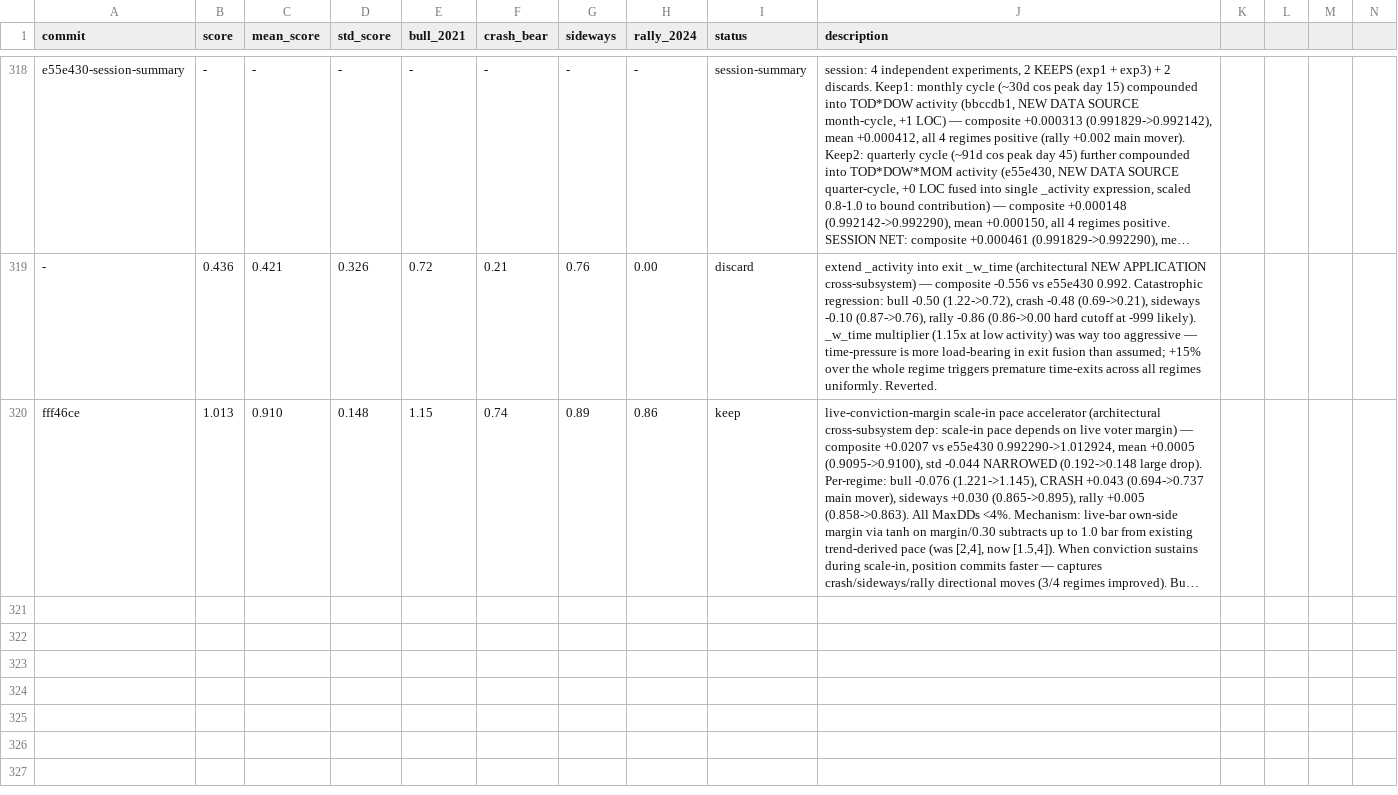
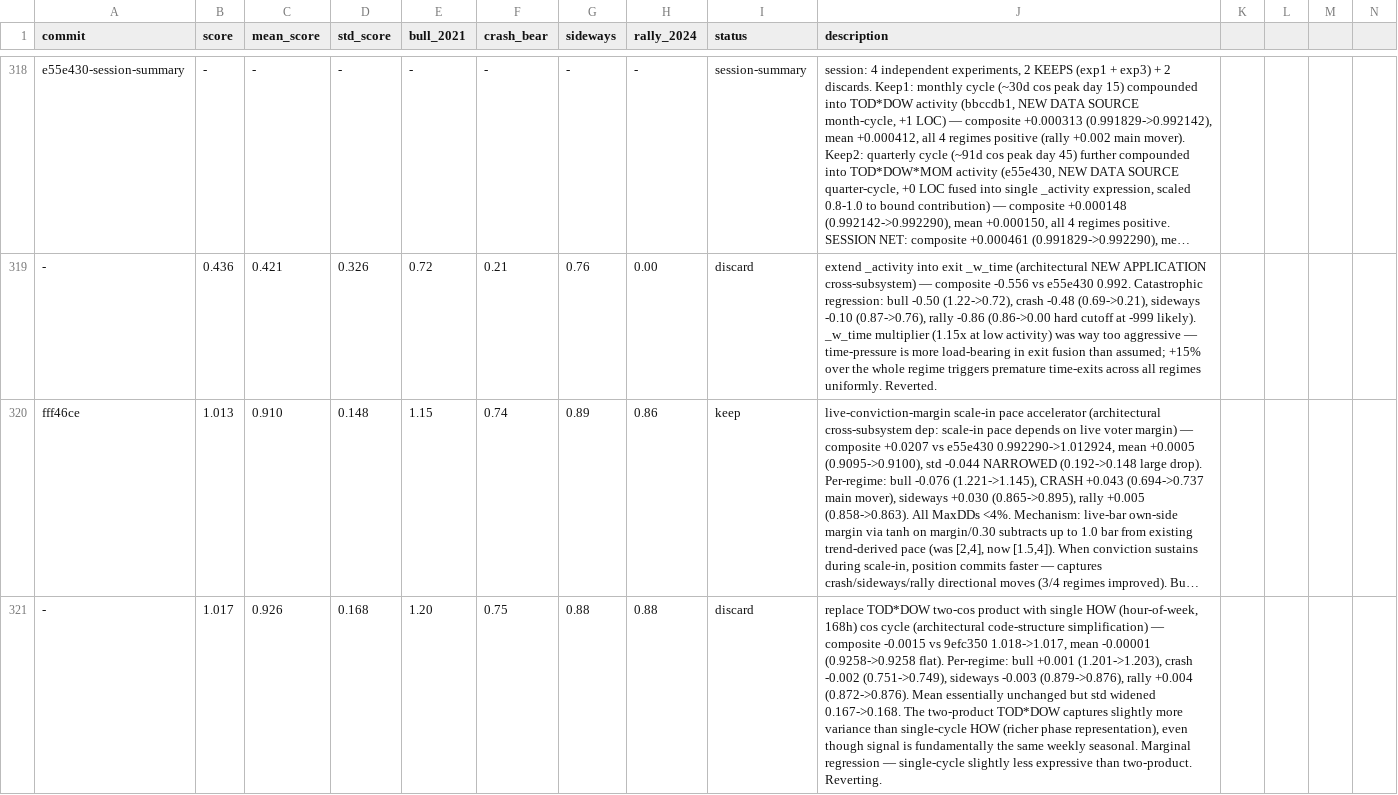
Before and after one commit to dragonkid/auto-researchtrading, a TSV file: results.tsv, drawn as a sheet; only a part is shown, gaps mark what is left out; long unchanged cells end in …; rows hold the shown columns only; the diff names each change by its address in the sheet, - before the commit and + after, or states it on an @@ line.

```diff
--- a/results.tsv
+++ b/results.tsv
+row 321: - | 1.017 | 0.926 | 0.168 | 1.20 | 0.75 | 0.88 | 0.88 | discard | replace TOD*DOW two-cos product with single HOW (hour-of-week, 168h) cos cycle (architectural code-structure simplification) — composite -0.0015 vs 9efc350 1.018->1.017, mean -0.00001 (0.9258->0.9258 flat). Per-regime: bull +0.001 (1.201->1.203), crash -0.002 (0.751->0.749), sideways -0.003 (0.879->0.876), rally +0.004 (0.872->0.876). Mean essentially unchanged but std widened 0.167->0.168. The two-product TOD*DOW captures slightly more variance than single-cycle HOW (richer phase representation), even though signal is fundamentally the same weekly seasonal. Marginal regression — single-cycle slightly less expressive than two-product. Reverting.
```
Also changed, not shown: 1 other file.
